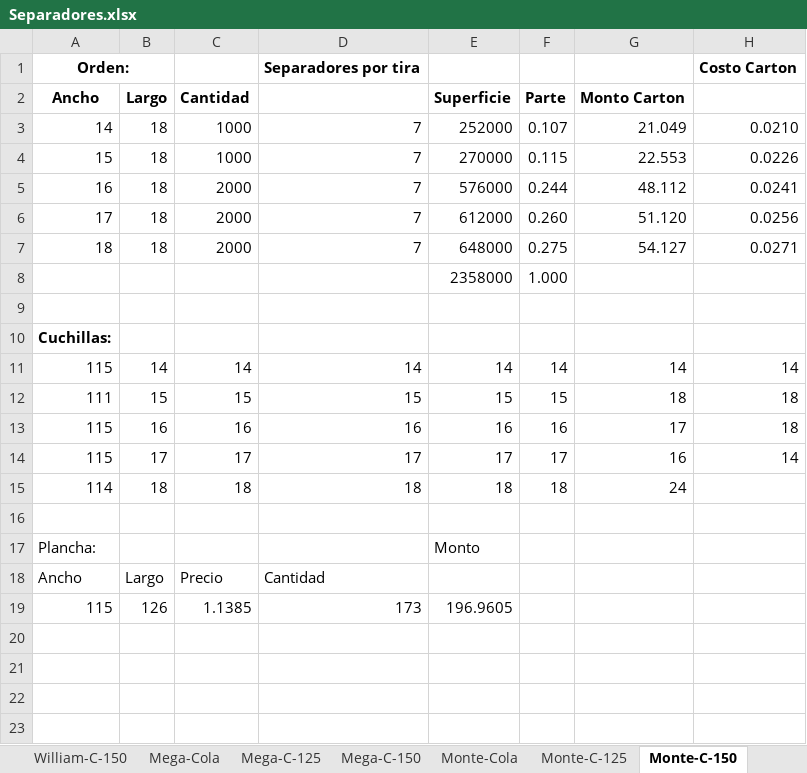
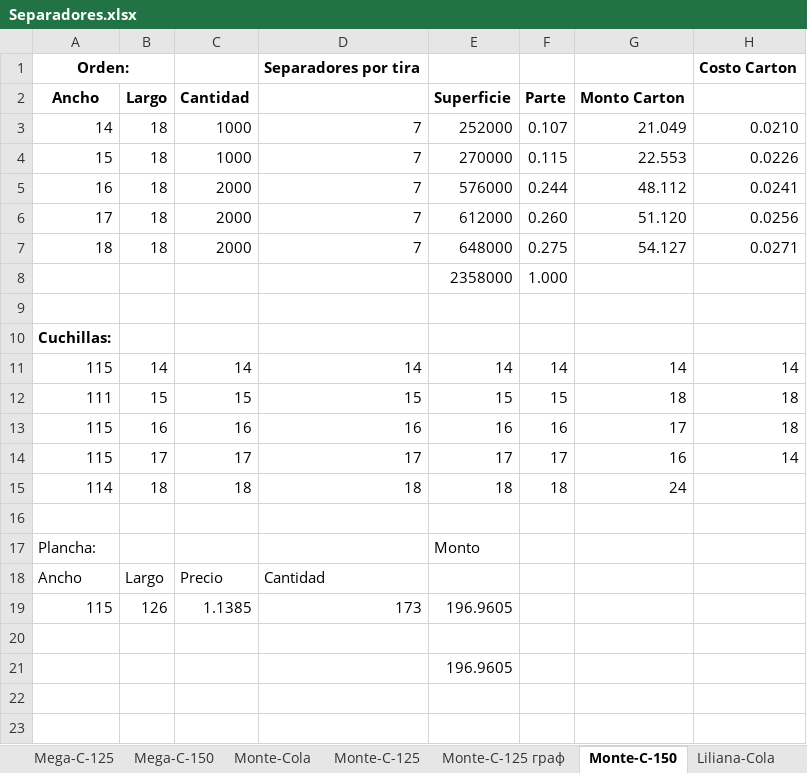
Before and after one commit to ALEXX4891/palnt-backend, an Excel workbook: trash/Separadores.xlsx, sheet Monte-C-150, drawn as a sheet; only a part is shown; values as stored, in another font and other column widths than the file's, no borders; the diff names each change by its address in the sheet, - before the commit and + after, or states it on an @@ line.

```diff
--- a/trash/Separadores.xlsx (sheet Monte-C-150)
+++ b/trash/Separadores.xlsx (sheet Monte-C-150)
+sheet tab: Monte-C-125 граф
-E21: (empty)
+E21: 196.9605
```
Also changed, not shown: sheet Monte-C-125, sheet Лист1, sheet мой расчет, sheet мой расчет (2), sheet Monte-Cola, other sheet tabs, charts or pictures, 5 other files.
